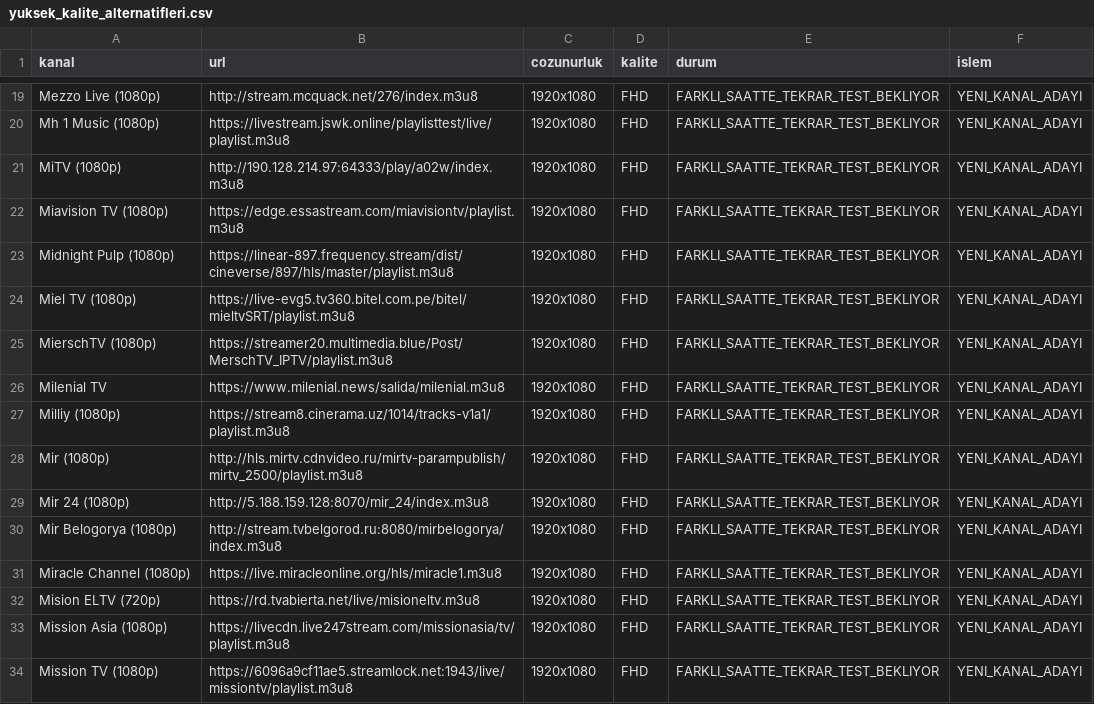
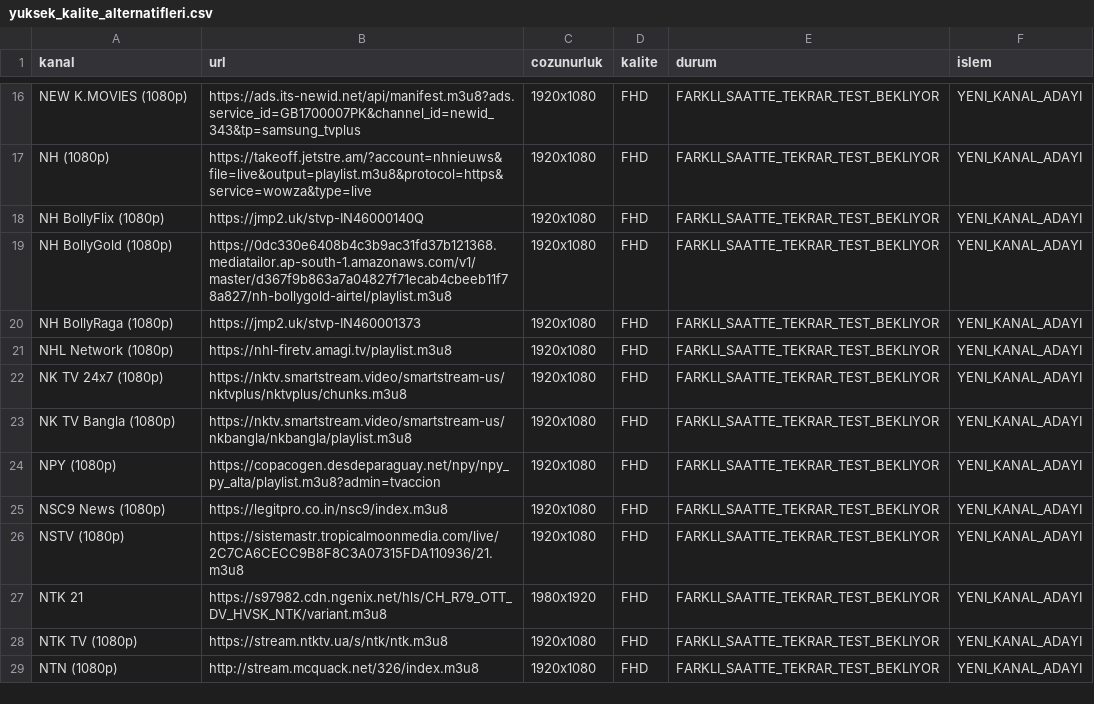
Before and after one commit to Madsc55/madsc-tv, a CSV file: madsc_kesif/yuksek_kalite_alternatifleri.csv, drawn as a sheet; only a part is shown, gaps mark what is left out; removed rows and columns are numbered as before the commit, all else as after; the diff covers the shown part only; the diff names each change by its address in the sheet, - before the commit and + after, or states it on an @@ line.

```diff
--- a/madsc_kesif/yuksek_kalite_alternatifleri.csv
+++ b/madsc_kesif/yuksek_kalite_alternatifleri.csv
-A16 (kanal): Mezzo Live (1080p)
+A16 (kanal): NEW K.MOVIES (1080p)
-B16 (url): http://stream.mcquack.net/276/index.m3u8
+B16 (url): https://ads.its-newid.net/api/manifest.m3u8?ads.service_id=GB1700007PK&channel_id=newid_343&tp=samsung_tvplus
-A17 (kanal): Mh 1 Music (1080p)
+A17 (kanal): NH (1080p)
-B17 (url): https://livestream.jswk.online/playlisttest/live/playlist.m3u8
+B17 (url): https://takeoff.jetstre.am/?account=nhnieuws&file=live&output=playlist.m3u8&protocol=https&service=wowza&type=live
-A18 (kanal): MiTV (1080p)
+A18 (kanal): NH BollyFlix (1080p)
-B18 (url): http://190.128.214.97:64333/play/a02w/index.m3u8
+B18 (url): https://jmp2.uk/stvp-IN46000140Q
-A19 (kanal): Miavision TV (1080p)
+A19 (kanal): NH BollyGold (1080p)
-B19 (url): https://edge.essastream.com/miavisiontv/playlist.m3u8
+B19 (url): https://0dc330e6408b4c3b9ac31fd37b121368.mediatailor.ap-south-1.amazonaws.com/v1/master/d367f9b863a7a04827f71ecab4cbeeb11f78a827/nh-bollygold-airtel/playlist.m3u8
-A20 (kanal): Midnight Pulp (1080p)
+A20 (kanal): NH BollyRaga (1080p)
-B20 (url): https://linear-897.frequency.stream/dist/cineverse/897/hls/master/playlist.m3u8
+B20 (url): https://jmp2.uk/stvp-IN460001373
-A21 (kanal): Miel TV (1080p)
+A21 (kanal): NHL Network (1080p)
-B21 (url): https://live-evg5.tv360.bitel.com.pe/bitel/mieltvSRT/playlist.m3u8
+B21 (url): https://nhl-firetv.amagi.tv/playlist.m3u8
-A22 (kanal): MierschTV (1080p)
+A22 (kanal): NK TV 24x7 (1080p)
-B22 (url): https://streamer20.multimedia.blue/Post/MerschTV_IPTV/playlist.m3u8
+B22 (url): https://nktv.smartstream.video/smartstream-us/nktvplus/nktvplus/chunks.m3u8
-row 26: Milenial TV | https://www.milenial.news/salida/milenial.m3u8 | 1920x1080 | FHD | FARKLI_SAATTE_TEKRAR_TEST_BEKLIYOR | YENI_KANAL_ADAYI
-A23 (kanal): Milliy (1080p)
+A23 (kanal): NK TV Bangla (1080p)
-B23 (url): https://stream8.cinerama.uz/1014/tracks-v1a1/playlist.m3u8
+B23 (url): https://nktv.smartstream.video/smartstream-us/nkbangla/nkbangla/playlist.m3u8
-A24 (kanal): Mir (1080p)
+A24 (kanal): NPY (1080p)
-B24 (url): http://hls.mirtv.cdnvideo.ru/mirtv-parampublish/mirtv_2500/playlist.m3u8
+B24 (url): https://copacogen.desdeparaguay.net/npy/npy_py_alta/playlist.m3u8?admin=tvaccion
-A25 (kanal): Mir 24 (1080p)
+A25 (kanal): NSC9 News (1080p)
-B25 (url): http://5.188.159.128:8070/mir_24/index.m3u8
+B25 (url): https://legitpro.co.in/nsc9/index.m3u8
-A26 (kanal): Mir Belogorya (1080p)
+A26 (kanal): NSTV (1080p)
-B26 (url): http://stream.tvbelgorod.ru:8080/mirbelogorya/index.m3u8
+B26 (url): https://sistemastr.tropicalmoonmedia.com/live/2C7CA6CECC9B8F8C3A07315FDA110936/21.m3u8
-A27 (kanal): Miracle Channel (1080p)
+A27 (kanal): NTK 21
-B27 (url): https://live.miracleonline.org/hls/miracle1.m3u8
+B27 (url): https://s97982.cdn.ngenix.net/hls/CH_R79_OTT_DV_HVSK_NTK/variant.m3u8
-C27 (cozunurluk): 1920x1080
+C27 (cozunurluk): 1980x1920
-A28 (kanal): Mision ELTV (720p)
+A28 (kanal): NTK TV (1080p)
-B28 (url): https://rd.tvabierta.net/live/misioneltv.m3u8
+B28 (url): https://stream.ntktv.ua/s/ntk/ntk.m3u8
-row 33: Mission Asia (1080p) | https://livecdn.live247stream.com/missionasia/tv/playlist.m3u8 | 1920x1080 | FHD | FARKLI_SAATTE_TEKRAR_TEST_BEKLIYOR | YENI_KANAL_ADAYI
-A29 (kanal): Mission TV (1080p)
+A29 (kanal): NTN (1080p)
-B29 (url): https://6096a9cf11ae5.streamlock.net:1943/live/missiontv/playlist.m3u8
+B29 (url): http://stream.mcquack.net/326/index.m3u8
```
Also changed, not shown: 6 removed rows and 83 edited cells elsewhere in this file, madsc_kesif/ana_liste_calismayanlar.csv, madsc_kesif/ana_liste_saglik_raporu.csv, 6 other files.
